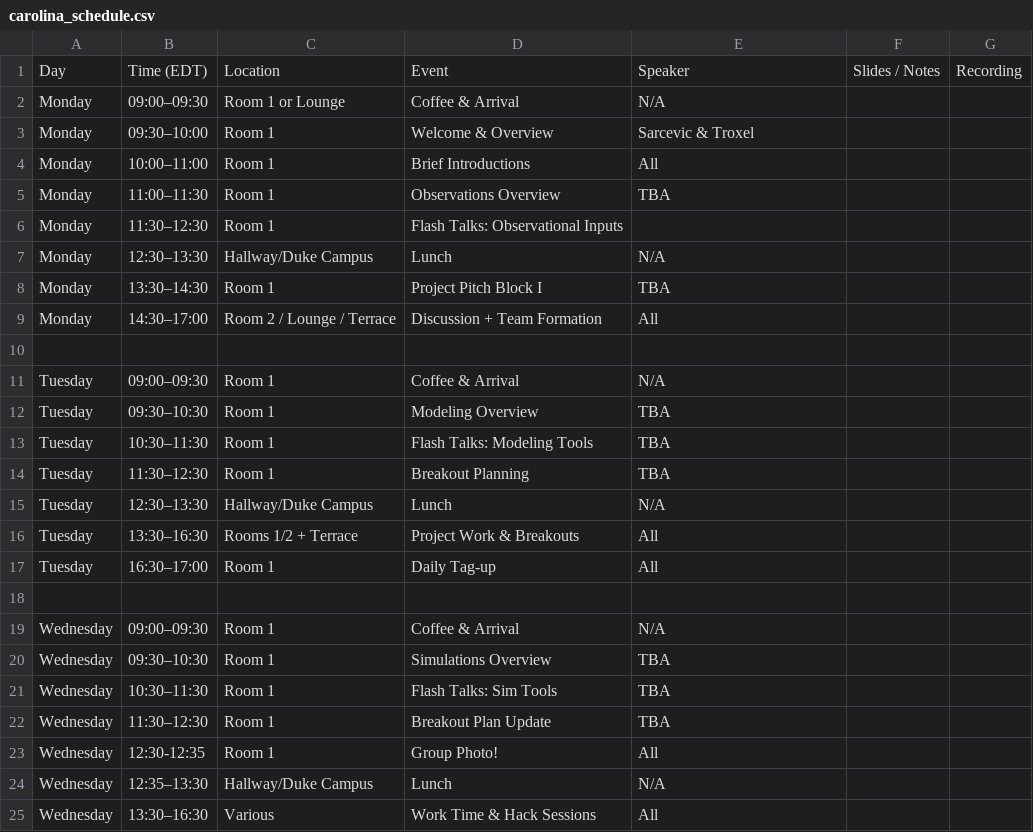
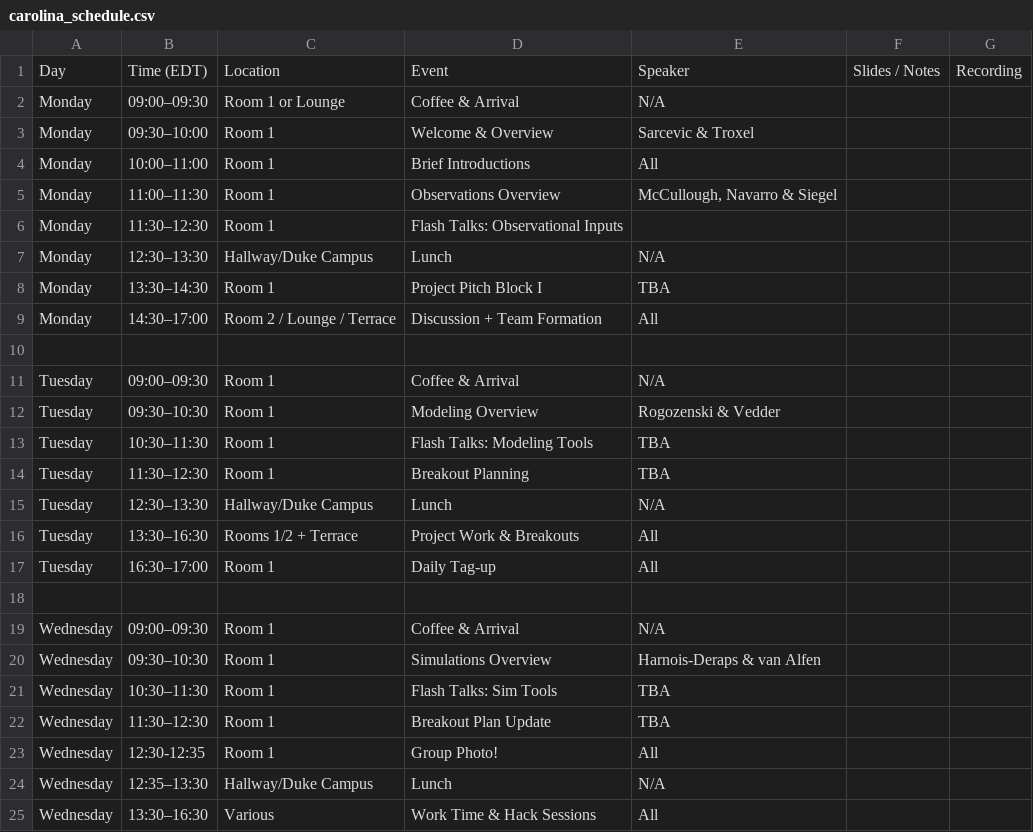
Before and after one commit to echo-IA/CAROLINA, a CSV file: docs/input_data/carolina_schedule.csv, drawn as a sheet; only a part is shown.

Commit message:
updated the schedule page

```diff
--- a/docs/input_data/carolina_schedule.csv
+++ b/docs/input_data/carolina_schedule.csv
@@ -4,3 +4,3 @@ Monday,09:30–10:00,Room 1,Welcome & Overview,Sarcevic & Troxel,,
 Monday,10:00–11:00,Room 1,Brief Introductions,All ,,
-Monday,11:00–11:30,Room 1,Observations Overview,TBA,,
+Monday,11:00–11:30,Room 1,Observations Overview,"McCullough, Navarro & Siegel",,
 Monday,11:30–12:30,Room 1,Flash Talks: Observational Inputs,,,
@@ -11,3 +11,3 @@ Monday,14:30–17:00,Room 2 / Lounge / Terrace,Discussion + Team Formation,All ,
 Tuesday,09:00–09:30,Room 1,Coffee & Arrival,N/A,,
-Tuesday,09:30–10:30,Room 1,Modeling Overview,TBA,,
+Tuesday,09:30–10:30,Room 1,Modeling Overview,Rogozenski & Vedder,,
 Tuesday,10:30–11:30,Room 1,Flash Talks: Modeling Tools,TBA,,
@@ -19,3 +19,3 @@ Tuesday,16:30–17:00,Room 1,Daily Tag-up,All ,,
 Wednesday,09:00–09:30,Room 1,Coffee & Arrival,N/A,,
-Wednesday,09:30–10:30,Room 1,Simulations Overview,TBA,,
+Wednesday,09:30–10:30,Room 1,Simulations Overview,Harnois-Deraps & van Alfen,,
 Wednesday,10:30–11:30,Room 1,Flash Talks: Sim Tools,TBA,,
```
Also changed, not shown: 2 other files.
